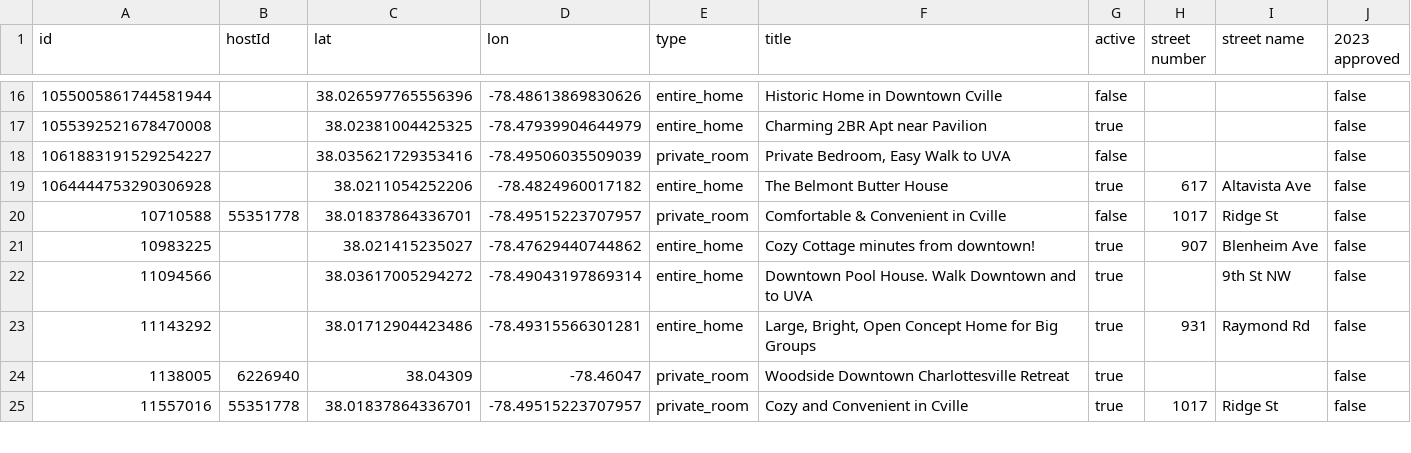
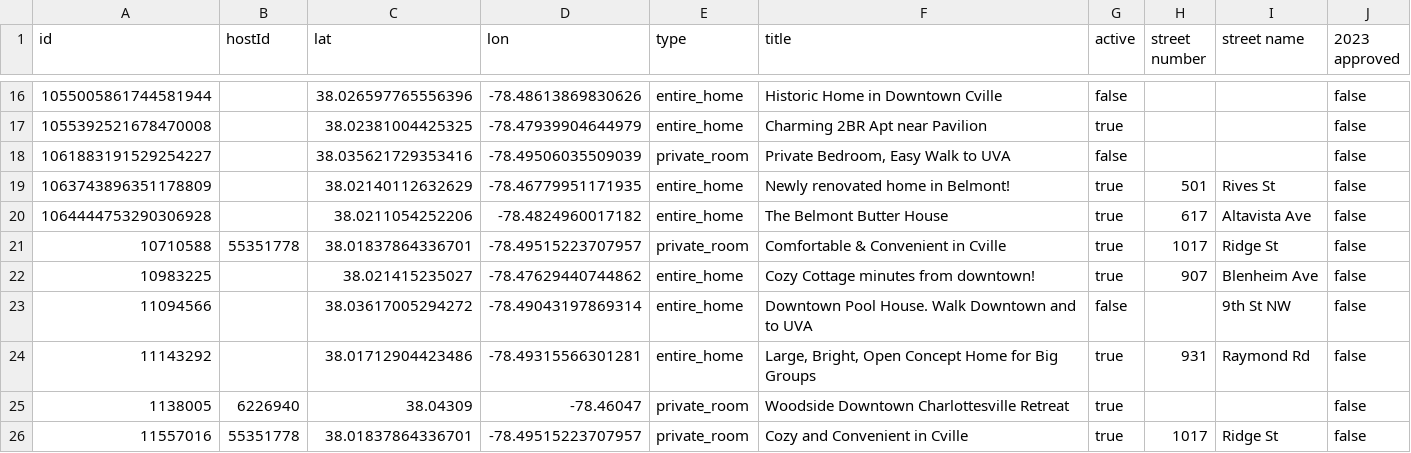
Before and after one commit to crenshaw-dev/cville-airbnbs, a CSV file: data.csv, drawn as a sheet; only a part is shown, gaps mark what is left out; the diff covers the shown part only.

Commit message:
update

```diff
--- a/data.csv
+++ b/data.csv
@@ -18,6 +18,7 @@ id,hostId,lat,lon,type,title,active,street number,street name,2023 approved
 1061883191529254227,,38.035621729353416,-78.49506035509039,private_room,"Private Bedroom, Easy Walk to UVA",false,,,false
+1063743896351178809,,38.02140112632629,-78.46779951171935,entire_home,Newly renovated home in Belmont!,true,501,Rives St,false
 1064444753290306928,,38.0211054252206,-78.4824960017182,entire_home,The Belmont Butter House,true,617,Altavista Ave,false
-10710588,55351778,38.01837864336701,-78.49515223707957,private_room,Comfortable & Convenient in Cville,false,1017,Ridge St,false
+10710588,55351778,38.01837864336701,-78.49515223707957,private_room,Comfortable & Convenient in Cville,true,1017,Ridge St,false
 10983225,,38.021415235027,-78.47629440744862,entire_home,Cozy Cottage minutes from downtown!,true,907,Blenheim Ave,false
-11094566,,38.03617005294272,-78.49043197869314,entire_home,Downtown Pool House. Walk Downtown and to UVA,true,,9th St NW,false
+11094566,,38.03617005294272,-78.49043197869314,entire_home,Downtown Pool House. Walk Downtown and to UVA,false,,9th St NW,false
 11143292,,38.01712904423486,-78.49315566301281,entire_home,"Large, Bright, Open Concept Home for Big Groups",true,931,Raymond Rd,false
```
Also changed, not shown: 1 added row and 56 edited cells elsewhere in this file.
